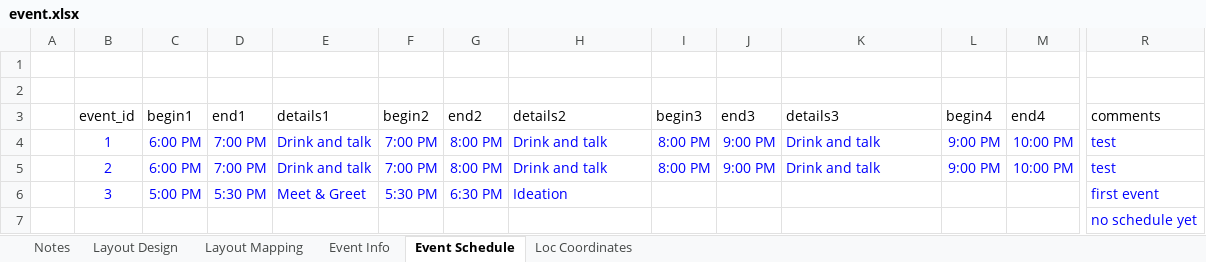
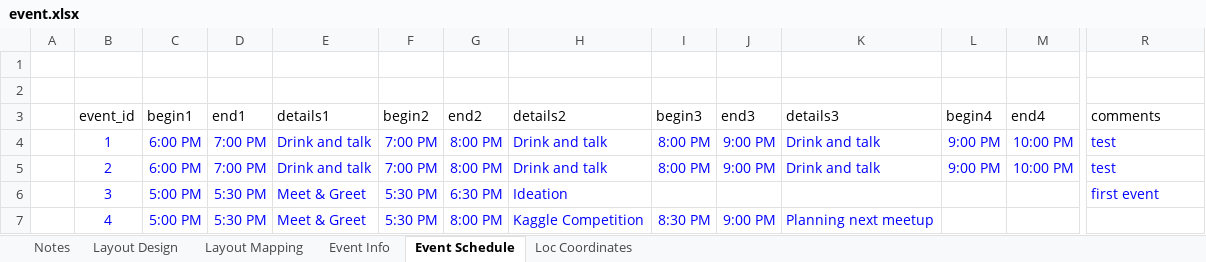
Before and after one commit to x2007tro/DSPEastHome, an Excel workbook: input/event.xlsx, sheet Event Schedule, drawn as a sheet; only a part is shown, gaps mark what is left out; values as stored, in another font and other column widths than the file's, no borders; removed rows and columns are numbered as before the commit, all else as after; rows hold the shown columns only; the diff names each change by its address in the sheet, - before the commit and + after, or states it on an @@ line.

Commit message:
new event planet hatch

```diff
--- a/input/event.xlsx (sheet Event Schedule)
+++ b/input/event.xlsx (sheet Event Schedule)
-row 7:  |  |  |  |  |  |  |  |  |  |  |  |  | no schedule yet
+row 7:  | 4 | 5:00 PM | 5:30 PM | Meet & Greet | 5:30 PM | 8:00 PM | Kaggle Competition | 8:30 PM | 9:00 PM | Planning next meetup
```
Also changed, not shown: sheet Event Info, sheet Loc Coordinates.
